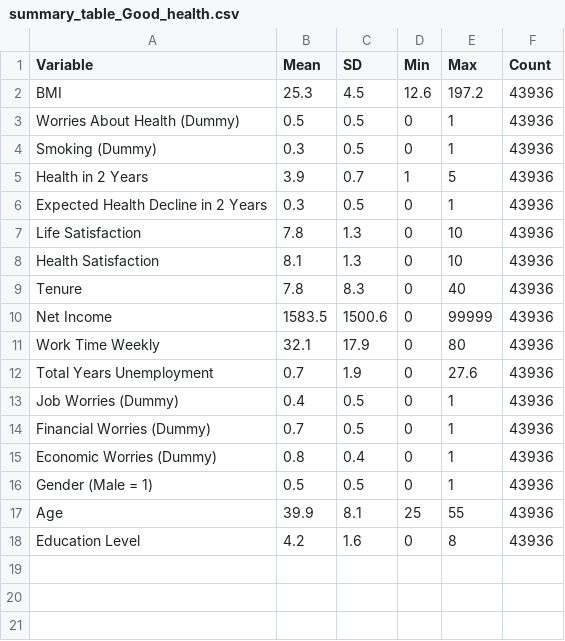
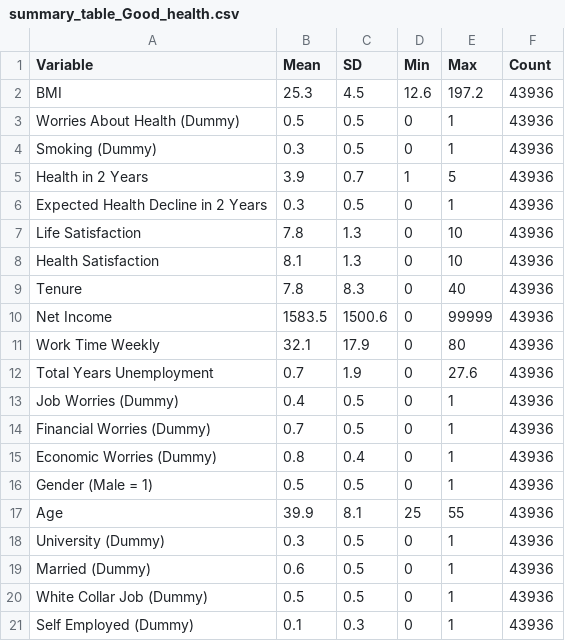
Before and after one commit to salmahoumane/Finalized_DS, a CSV file: summary_table_Good_health.csv, drawn as a sheet; removed rows and columns are numbered as before the commit, all else as after; the diff names each change by its address in the sheet, - before the commit and + after, or states it on an @@ line.

```diff
--- a/summary_table_Good_health.csv
+++ b/summary_table_Good_health.csv
-row 18: Education Level | 4.2 | 1.6 | 0 | 8 | 43936
+row 18: University (Dummy) | 0.3 | 0.5 | 0 | 1 | 43936
+row 19: Married (Dummy) | 0.6 | 0.5 | 0 | 1 | 43936
+row 20: White Collar Job (Dummy) | 0.5 | 0.5 | 0 | 1 | 43936
+row 21: Self Employed (Dummy) | 0.1 | 0.3 | 0 | 1 | 43936
```
Also changed, not shown: summary_table_Moderate_health.csv, summary_table_Poor_health.csv, 44 other files.
